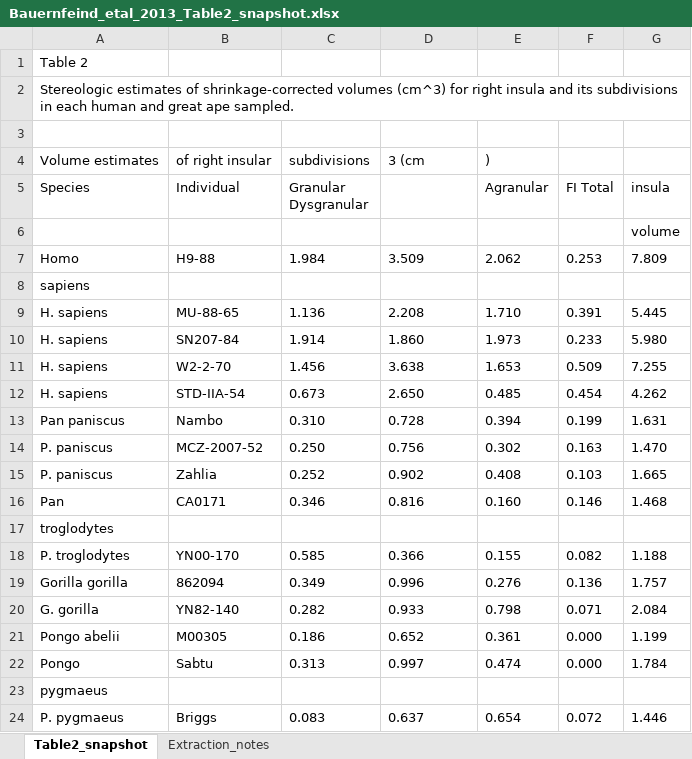
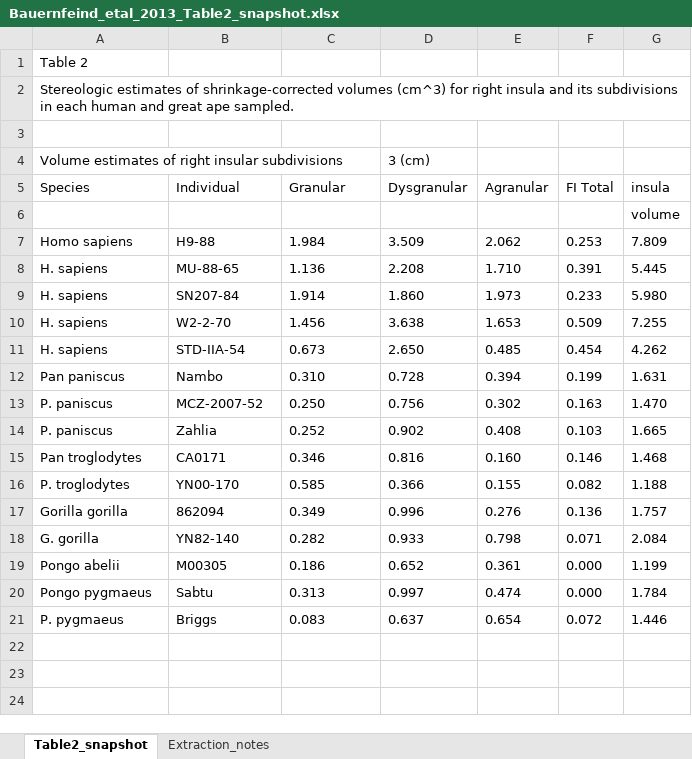
Before and after one commit to miaewindley/Evo-M1-Trait-Data, an Excel workbook: Bauernfeind_etal_2013/Bauernfeind_etal_2013_Table2_snapshot.xlsx, sheet Table2_snapshot, drawn as a sheet; values as stored, in another font and other column widths than the file's, no borders; removed rows and columns are numbered as before the commit, all else as after; the diff names each change by its address in the sheet, - before the commit and + after, or states it on an @@ line.

Commit message:
Update Bauernfeind_etal_2013_Table2_snapshot.xlsx

```diff
--- a/Bauernfeind_etal_2013/Bauernfeind_etal_2013_Table2_snapshot.xlsx (sheet Table2_snapshot)
+++ b/Bauernfeind_etal_2013/Bauernfeind_etal_2013_Table2_snapshot.xlsx (sheet Table2_snapshot)
-row 4: Volume estimates | of right insular | subdivisions | 3 (cm | )
+row 4: Volume estimates of right insular subdivisions |  |  | 3 (cm)
-C5: Granular Dysgranular
+C5: Granular
-D5: (empty)
+D5: Dysgranular
-A7 (Species): Homo
+A7 (Species): Homo sapiens
-row 8: sapiens
-A15 (Species): Pan
+A15 (Species): Pan troglodytes
-row 17: troglodytes
-A20 (Species): Pongo
+A20 (Species): Pongo pygmaeus
-row 23: pygmaeus
```
